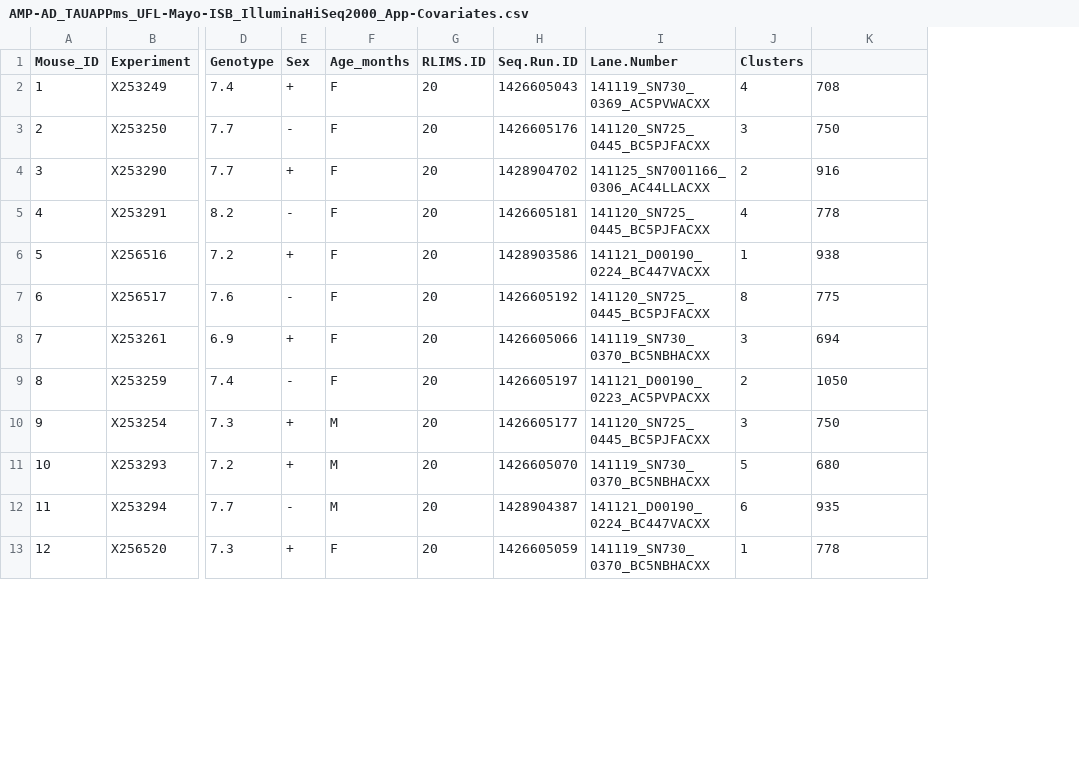
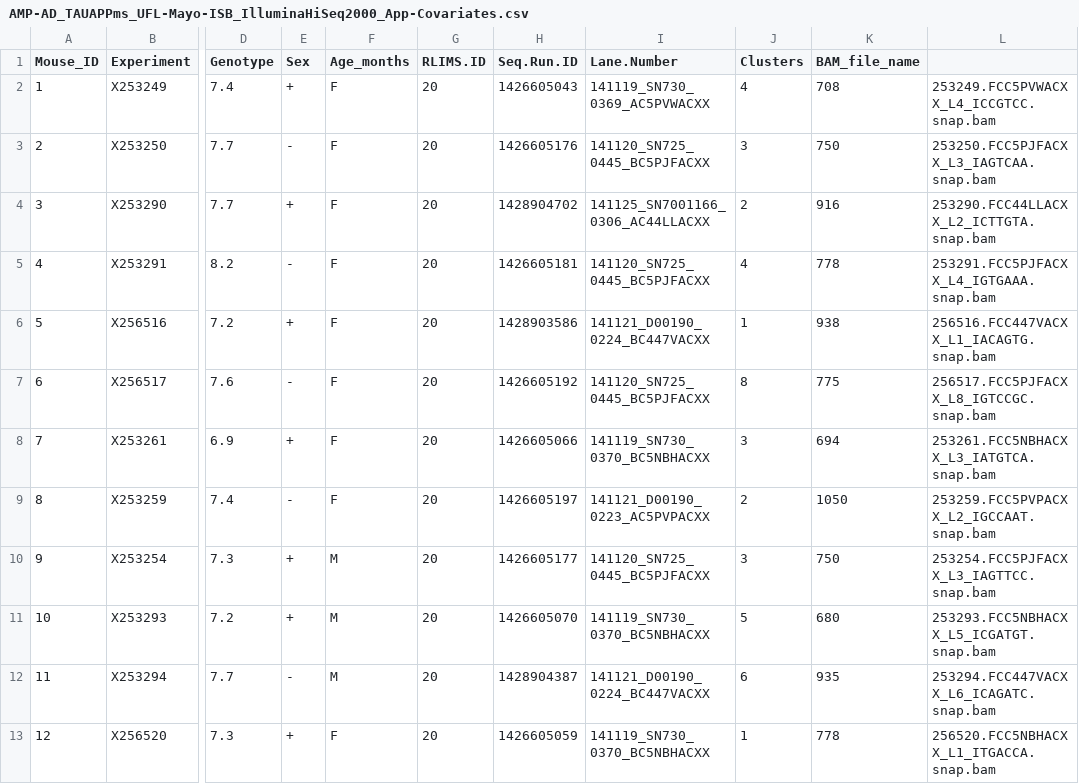
Before and after one commit to bheavner/amp_working, a CSV file: APP work/AMP-AD_TAUAPPms_UFL-Mayo-ISB_IlluminaHiSeq2000_App-Covariates.csv, drawn as a sheet; only a part is shown, gaps mark what is left out; the diff names each change by its address in the sheet, - before the commit and + after, or states it on an @@ line.

```diff
--- a/APP work/AMP-AD_TAUAPPms_UFL-Mayo-ISB_IlluminaHiSeq2000_App-Covariates.csv
+++ b/APP work/AMP-AD_TAUAPPms_UFL-Mayo-ISB_IlluminaHiSeq2000_App-Covariates.csv
+column L, rows 2-13: 253249.FCC5PVWACXX_L4_ICCGTCC.snap.bam | 253250.FCC5PJFACXX_L3_IAGTCAA.snap.bam | 253290.FCC44LLACXX_L2_ICTTGTA.snap.bam | 253291.FCC5PJFACXX_L4_IGTGAAA.snap.bam | 256516.FCC447VACXX_L1_IACAGTG.snap.bam | 256517.FCC5PJFACXX_L8_IGTCCGC.snap.bam | 253261.FCC5NBHACXX_L3_IATGTCA.snap.bam | 253259.FCC5PVPACXX_L2_IGCCAAT.snap.bam | 253254.FCC5PJFACXX_L3_IAGTTCC.snap.bam | 253293.FCC5NBHACXX_L5_ICGATGT.snap.bam | 253294.FCC447VACXX_L6_ICAGATC.snap.bam | 256520.FCC5NBHACXX_L1_ITGACCA.snap.bam
-K1: (empty)
+K1: BAM_file_name
```
Also changed, not shown: 3 other files.
